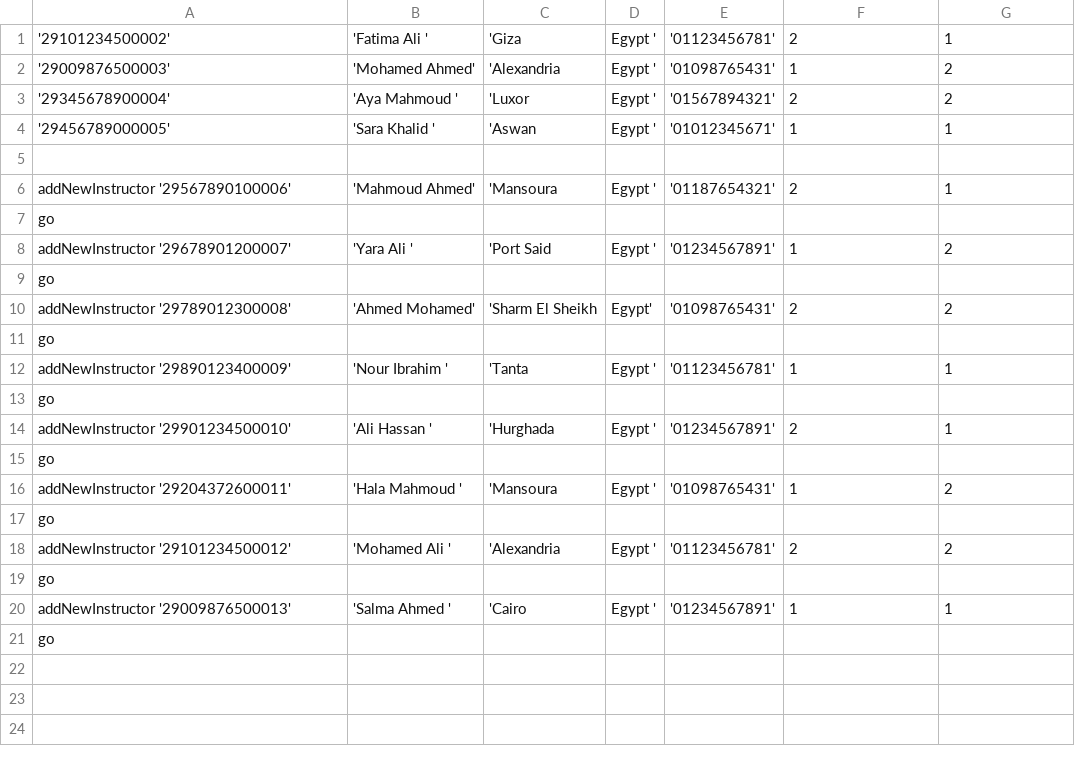
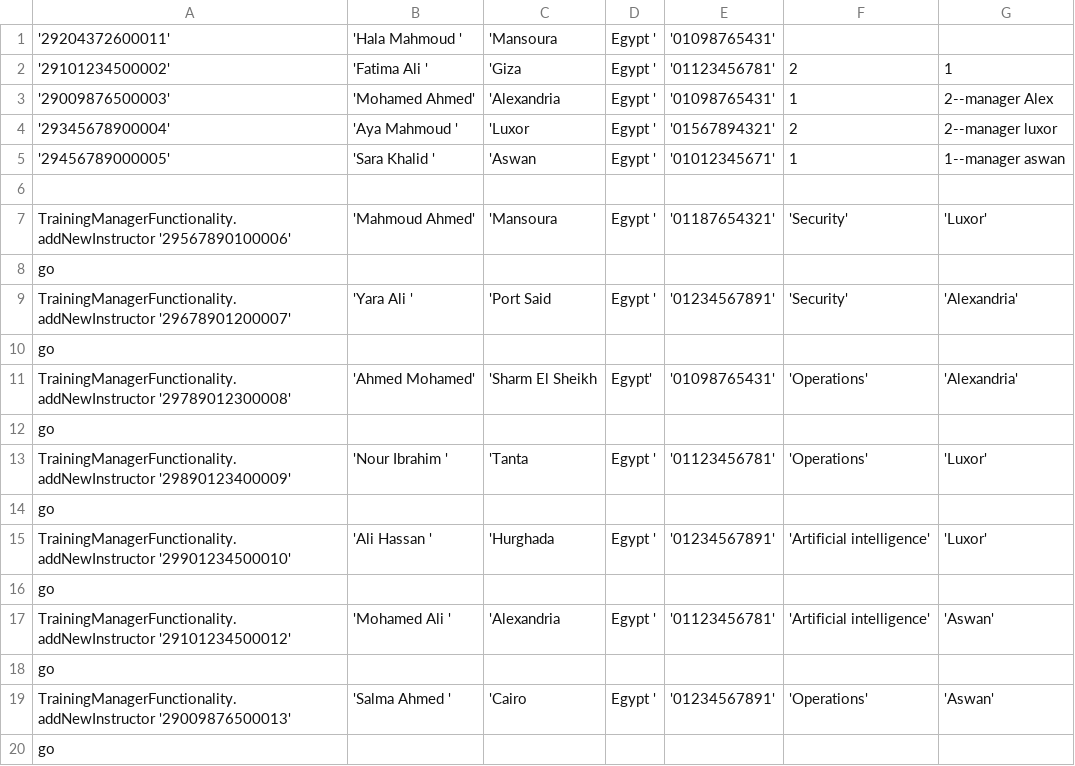
Before and after one commit to hkhalaf1675/SQL_Server_Examination_System, a CSV file: Test Data/instructor data - Sheet1.csv, drawn as a sheet.

```diff
--- a/Test Data/instructor data - Sheet1.csv
+++ b/Test Data/instructor data - Sheet1.csv
@@ -1,21 +1,20 @@
+'29204372600011','Hala Mahmoud ','Mansoura, Egypt       ','01098765431',
 '29101234500002','Fatima Ali   ','Giza, Egypt           ','01123456781',2,1
-'29009876500003','Mohamed Ahmed','Alexandria, Egypt     ','01098765431',1,2
-'29345678900004','Aya Mahmoud  ','Luxor, Egypt          ','01567894321',2,2
-'29456789000005','Sara Khalid  ','Aswan, Egypt          ','01012345671',1,1
+'29009876500003','Mohamed Ahmed','Alexandria, Egypt     ','01098765431',1,2--manager Alex
+'29345678900004','Aya Mahmoud  ','Luxor, Egypt          ','01567894321',2,2--manager luxor
+'29456789000005','Sara Khalid  ','Aswan, Egypt          ','01012345671',1,1--manager aswan
 
-addNewInstructor '29567890100006','Mahmoud Ahmed','Mansoura, Egypt       ','01187654321',2,1
+TrainingManagerFunctionality.addNewInstructor '29567890100006','Mahmoud Ahmed','Mansoura, Egypt       ','01187654321','Security','Luxor'
 go
-addNewInstructor '29678901200007','Yara Ali     ','Port Said, Egypt      ','01234567891',1,2
+TrainingManagerFunctionality.addNewInstructor '29678901200007','Yara Ali     ','Port Said, Egypt      ','01234567891','Security','Alexandria'
 go
-addNewInstructor '29789012300008','Ahmed Mohamed','Sharm El Sheikh, Egypt','01098765431',2,2
+TrainingManagerFunctionality.addNewInstructor '29789012300008','Ahmed Mohamed','Sharm El Sheikh, Egypt','01098765431','Operations','Alexandria'
 go
-addNewInstructor '29890123400009','Nour Ibrahim ','Tanta, Egypt          ','01123456781',1,1
+TrainingManagerFunctionality.addNewInstructor '29890123400009','Nour Ibrahim ','Tanta, Egypt          ','01123456781','Operations','Luxor'
 go
-addNewInstructor '29901234500010','Ali Hassan   ','Hurghada, Egypt       ','01234567891',2,1
+TrainingManagerFunctionality.addNewInstructor '29901234500010','Ali Hassan   ','Hurghada, Egypt       ','01234567891','Artificial intelligence','Luxor'
 go
-addNewInstructor '29204372600011','Hala Mahmoud ','Mansoura, Egypt       ','01098765431',1,2
+TrainingManagerFunctionality.addNewInstructor '29101234500012','Mohamed Ali  ','Alexandria, Egypt     ','01123456781','Artificial intelligence','Aswan'
 go
-addNewInstructor '29101234500012','Mohamed Ali  ','Alexandria, Egypt     ','01123456781',2,2
-go
-addNewInstructor '29009876500013','Salma Ahmed  ','Cairo, Egypt          ','01234567891',1,1
+TrainingManagerFunctionality.addNewInstructor '29009876500013','Salma Ahmed  ','Cairo, Egypt          ','01234567891','Operations','Aswan'
 go
```
Also changed, not shown: Test Data/course data - Sheet1.csv, Test Data/track data - Sheet1.csv, 49 other files.
